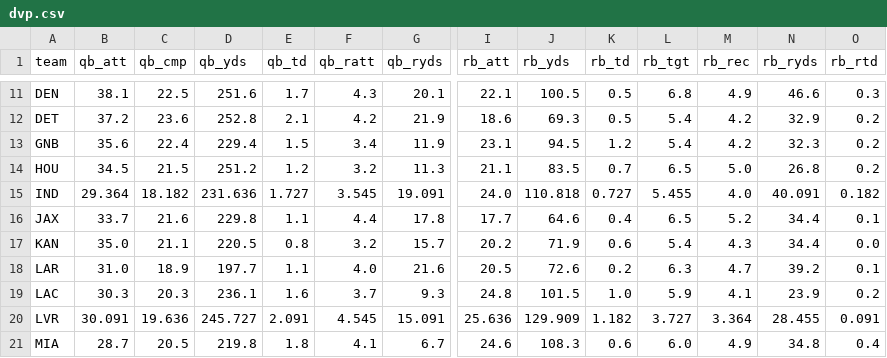
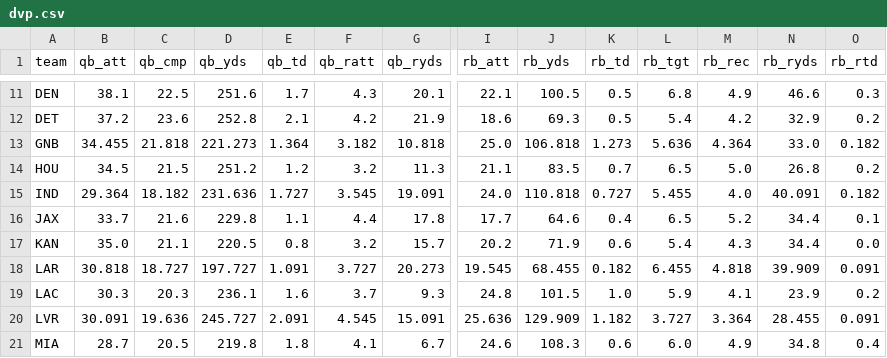
Before and after one commit to TuckersTruckers/nfl-model, a CSV file: nfl_output/dvp.csv, drawn as a sheet; only a part is shown, gaps mark what is left out; removed rows and columns are numbered as before the commit, all else as after; rows hold the shown columns only; the diff covers the shown part only; the diff names each change by its address in the sheet, - before the commit and + after, or states it on an @@ line.

```diff
--- a/nfl_output/dvp.csv
+++ b/nfl_output/dvp.csv
-B13 (qb_att): 35.6
+B13 (qb_att): 34.455
-C13 (qb_cmp): 22.4
+C13 (qb_cmp): 21.818
-D13 (qb_yds): 229.4
+D13 (qb_yds): 221.273
-E13 (qb_td): 1.5
+E13 (qb_td): 1.364
-F13 (qb_ratt): 3.4
+F13 (qb_ratt): 3.182
-G13 (qb_ryds): 11.9
+G13 (qb_ryds): 10.818
-I13 (rb_att): 23.1
+I13 (rb_att): 25.0
-J13 (rb_yds): 94.5
+J13 (rb_yds): 106.818
-K13 (rb_td): 1.2
+K13 (rb_td): 1.273
-L13 (rb_tgt): 5.4
+L13 (rb_tgt): 5.636
-M13 (rb_rec): 4.2
+M13 (rb_rec): 4.364
-N13 (rb_ryds): 32.3
+N13 (rb_ryds): 33.0
-O13 (rb_rtd): 0.2
+O13 (rb_rtd): 0.182
-row 18: LAR | 31.0 | 18.9 | 197.7 | 1.1 | 4.0 | 21.6 | 20.5 | 72.6 | 0.2 | 6.3 | 4.7 | 39.2 | 0.1
+row 18: LAR | 30.818 | 18.727 | 197.727 | 1.091 | 3.727 | 20.273 | 19.545 | 68.455 | 0.182 | 6.455 | 4.818 | 39.909 | 0.091
```
Also changed, not shown: 8 edited cells elsewhere in this file, nfl_output/injuries.csv, nfl_output/player_games.csv, 8 other files.
